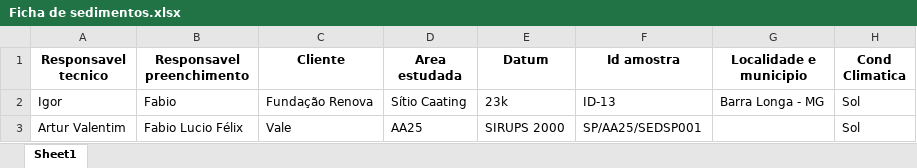
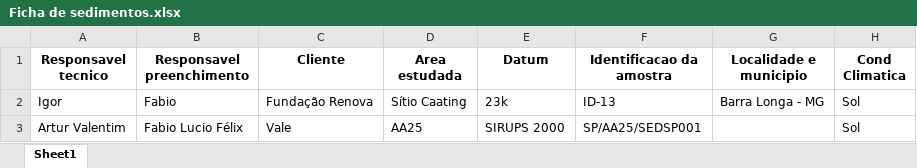
Before and after one commit to felixfabio/dash-vis-fase-ii, an Excel workbook: sedimentos/Ficha de sedimentos.xlsx, sheet Sheet1, drawn as a sheet; only a part is shown; values as stored, in another font and other column widths than the file's, no borders; the diff names each change by its address in the sheet, - before the commit and + after, or states it on an @@ line.

Commit message:
Add files via upload

```diff
--- a/sedimentos/Ficha de sedimentos.xlsx (sheet Sheet1)
+++ b/sedimentos/Ficha de sedimentos.xlsx (sheet Sheet1)
-F1: Id amostra
+F1: Identificacao da amostra
```
